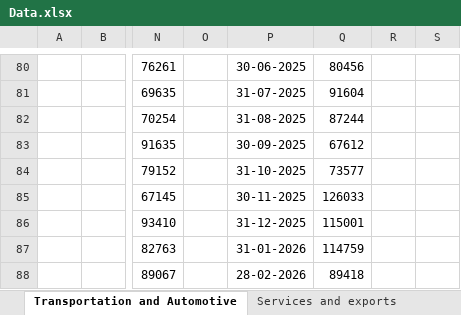
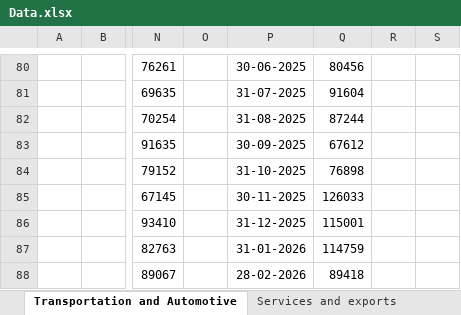
Before and after one commit to sevenalpharesearch-debug/Economic-Quarterly-Dashboard, an Excel workbook: Data.xlsx, sheet Transportation and Automotive, drawn as a sheet; only a part is shown, gaps mark what is left out; values as stored, in another font and other column widths than the file's, no borders; the diff covers the shown part only; the diff names each change by its address in the sheet, - before the commit and + after, or states it on an @@ line.

```diff
--- a/Data.xlsx (sheet Transportation and Automotive)
+++ b/Data.xlsx (sheet Transportation and Automotive)
-Q84: 73577
+Q84: 76898
```
Also changed, not shown: 3 added rows, 2 removed rows and 11 edited cells elsewhere in this sheet, sheet Industrial and Manufacturing, sheet Economic Indicators, sheet Market Dashboard, sheet Banking and Finance, sheet Services and exports, sheet Commodity Price, 3 more sheets, 1 other file.
